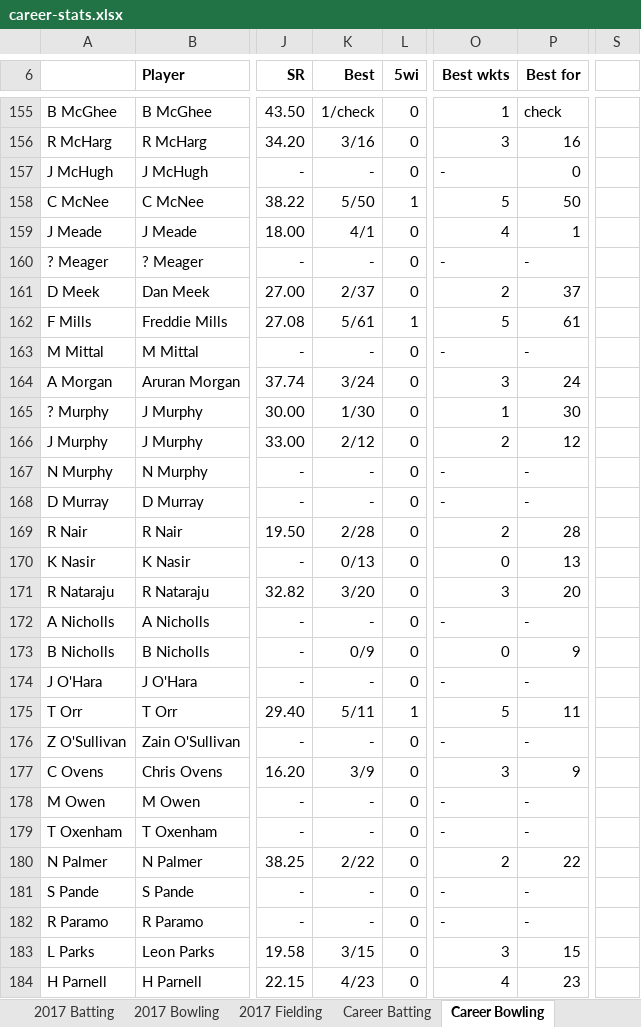
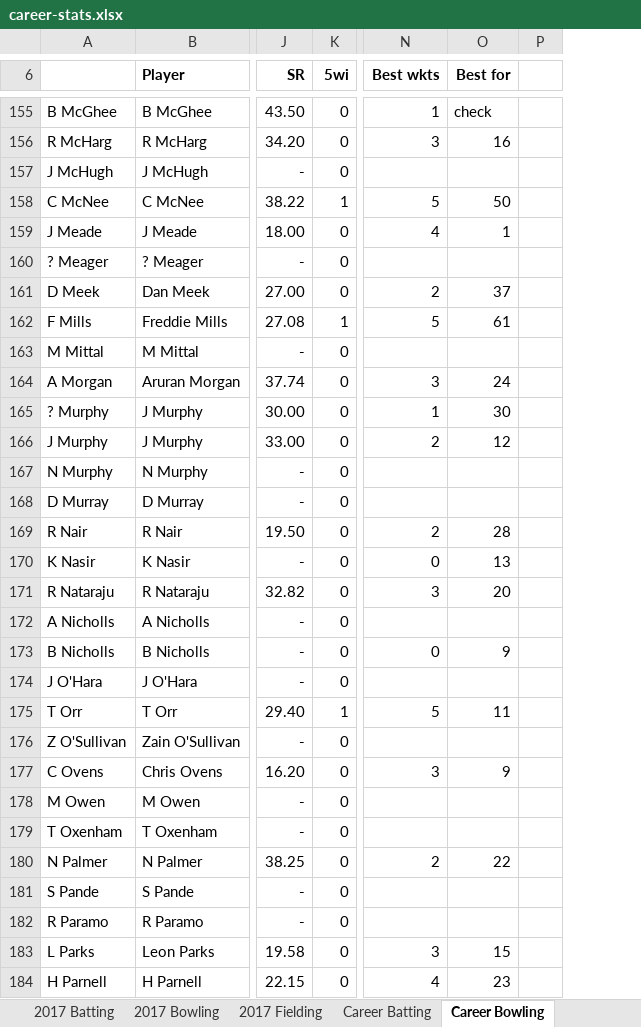
Before and after one commit to james-tisato/plough, an Excel workbook: stats/static/career-stats.xlsx, sheet Career Bowling, drawn as a sheet; only a part is shown, gaps mark what is left out; values as stored, in another font and other column widths than the file's, no borders; removed rows and columns are numbered as before the commit, all else as after; the diff covers the shown part only; the diff names each change by its address in the sheet, - before the commit and + after, or states it on an @@ line.

```diff
--- a/stats/static/career-stats.xlsx (sheet Career Bowling)
+++ b/stats/static/career-stats.xlsx (sheet Career Bowling)
-column K (Best), rows 155-184: 1/check | 3/16 | - | 5/50 | 4/1 | - | 2/37 | 5/61 | - | 3/24 | 1/30 | 2/12 | - | - | 2/28 | 0/13 | 3/20 | - | 0/9 | - | 5/11 | - | 3/9 | - | - | 2/22 | - | - | 3/15 | 4/23
+column P, empty
-column S, empty
-N157 (Best wkts): -
+N157 (Best wkts): (empty)
-O157 (Best for): 0
+O157 (Best for): (empty)
-N160 (Best wkts): -
+N160 (Best wkts): (empty)
-O160 (Best for): -
+O160 (Best for): (empty)
-N163 (Best wkts): -
+N163 (Best wkts): (empty)
-O163 (Best for): -
+O163 (Best for): (empty)
-N167:N168 (Best wkts): -
+N167:N168 (Best wkts): (empty)
-O167:O168 (Best for): -
+O167:O168 (Best for): (empty)
-N172 (Best wkts): -
+N172 (Best wkts): (empty)
-O172 (Best for): -
+O172 (Best for): (empty)
-N174 (Best wkts): -
+N174 (Best wkts): (empty)
-O174 (Best for): -
+O174 (Best for): (empty)
-N176 (Best wkts): -
+N176 (Best wkts): (empty)
-O176 (Best for): -
+O176 (Best for): (empty)
-N178:N179 (Best wkts): -
+N178:N179 (Best wkts): (empty)
-O178:O179 (Best for): -
+O178:O179 (Best for): (empty)
-N181:N182 (Best wkts): -
+N181:N182 (Best wkts): (empty)
-O181:O182 (Best for): -
+O181:O182 (Best for): (empty)
```
Also changed, not shown: 98 edited cells and merged cells elsewhere in this sheet, sheet Export - bowling, other sheet tabs, formulas that keep their value, 11 other files.
